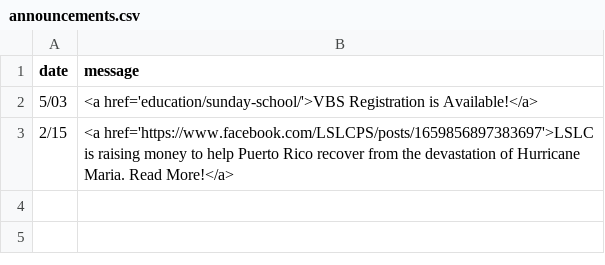
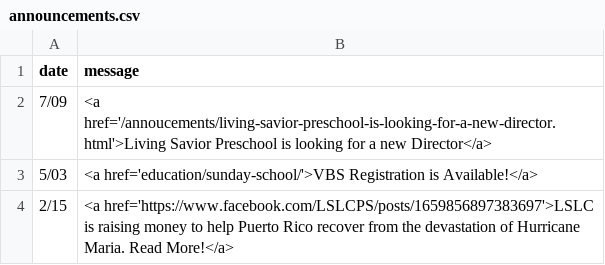
Before and after one commit to cgallarno/living-savior-lutheran-site, a CSV file: _data/announcements.csv, drawn as a sheet; the diff names each change by its address in the sheet, - before the commit and + after, or states it on an @@ line.

Commit message:
Added july 9th bulleting and preschool job posting

```diff
--- a/_data/announcements.csv
+++ b/_data/announcements.csv
+row 2: 7/09 | <a href='/annoucements/living-savior-preschool-is-looking-for-a-new-director.html'>Living Savior Preschool is looking for a new Director</a>
```
Also changed, not shown: 3 other files.
